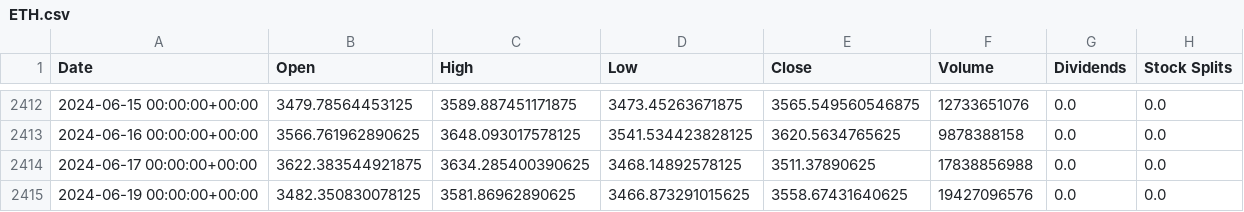
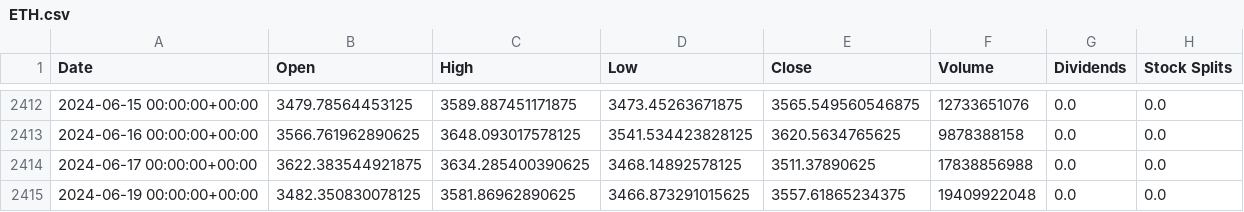
Before and after one commit to SatyamGupta17/CryptoPredictionBackend, a CSV file: ETH.csv, drawn as a sheet; only a part is shown, gaps mark what is left out.

```diff
--- a/ETH.csv
+++ b/ETH.csv
@@ -2414,2 +2414,2 @@ Date,Open,High,Low,Close,Volume,Dividends,Stock Splits
 2024-06-17 00:00:00+00:00,3622.383544921875,3634.285400390625,3468.14892578125,3511.37890625,17838856988,0.0,0.0
-2024-06-19 00:00:00+00:00,3482.350830078125,3581.86962890625,3466.873291015625,3558.67431640625,19427096576,0.0,0.0
+2024-06-19 00:00:00+00:00,3482.350830078125,3581.86962890625,3466.873291015625,3557.61865234375,19409922048,0.0,0.0
```
Also changed, not shown: BNB.csv, BTC.csv, 9 other files.
